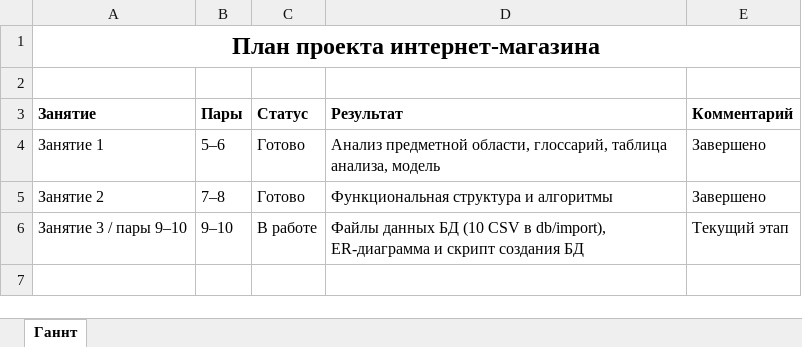
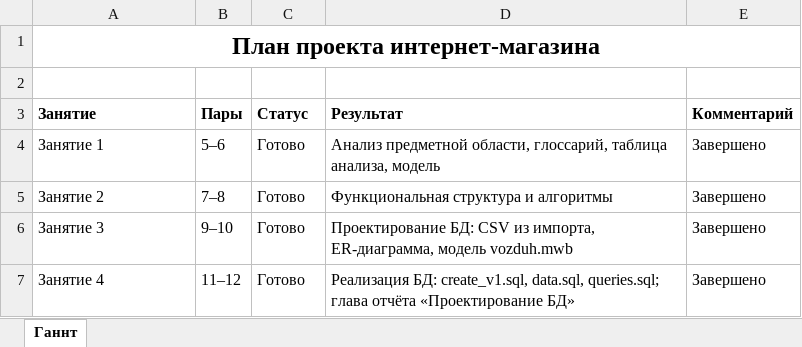
Before and after one commit to danilyacovlev101208-boop/Please-shoes, an Excel workbook: docs/gantt.xlsx, sheet Ганнт, drawn as a sheet; values as stored, in another font and other column widths than the file's, no borders; removed rows and columns are numbered as before the commit, all else as after; the diff names each change by its address in the sheet, - before the commit and + after, or states it on an @@ line.

Commit message:
Контрольная точка: глава БД и новый Гантт

```diff
--- a/docs/gantt.xlsx (sheet Ганнт)
+++ b/docs/gantt.xlsx (sheet Ганнт)
-row 6: Занятие 3 / пары 9–10 | 9–10 | В работе | Файлы данных БД (10 CSV в db/import), ER-диаграмма и скрипт создания БД | Текущий этап
+row 6: Занятие 3 | 9–10 | Готово | Проектирование БД: CSV из импорта, ER-диаграмма, модель vozduh.mwb | Завершено
+row 7: Занятие 4 | 11–12 | Готово | Реализация БД: create_v1.sql, data.sql, queries.sql; глава отчёта «Проектирование БД» | Завершено
```
Also changed, not shown: 1 other file.
